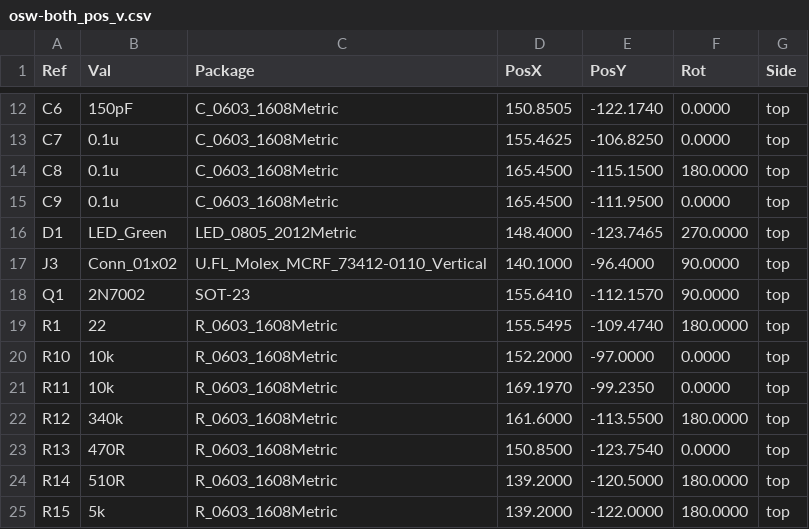
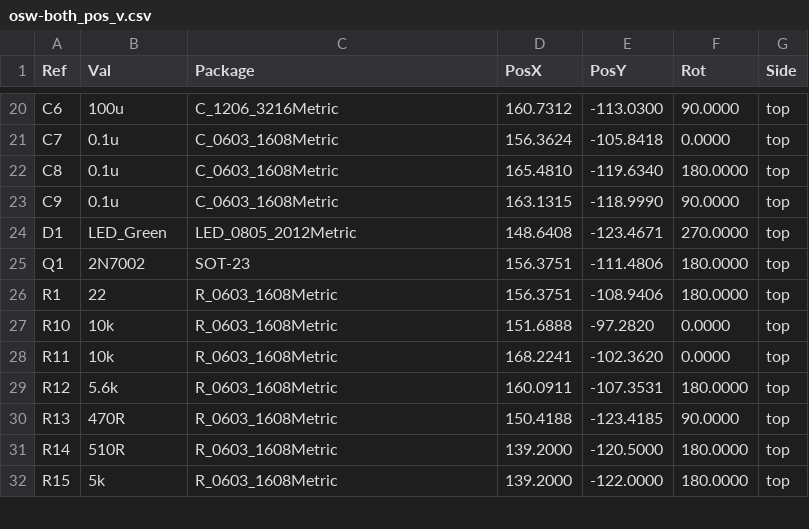
Before and after one commit to Open-Smartwatch/open-smartwatch-light, a CSV file: gerbers/osw-both_pos_v.csv, drawn as a sheet; only a part is shown, gaps mark what is left out; the diff covers the shown part only.

```diff
--- a/gerbers/osw-both_pos_v.csv
+++ b/gerbers/osw-both_pos_v.csv
@@ -12,13 +20,12 @@ Ref,Val,Package,PosX,PosY,Rot,Side
-"C6","150pF","C_0603_1608Metric","150.8505","-122.1740","0.0000","top"
-"C7","0.1u","C_0603_1608Metric","155.4625","-106.8250","0.0000","top"
-"C8","0.1u","C_0603_1608Metric","165.4500","-115.1500","180.0000","top"
-"C9","0.1u","C_0603_1608Metric","165.4500","-111.9500","0.0000","top"
-"D1","LED_Green","LED_0805_2012Metric","148.4000","-123.7465","270.0000","top"
-"J3","Conn_01x02","U.FL_Molex_MCRF_73412-0110_Vertical","140.1000","-96.4000","90.0000","top"
-"Q1","2N7002","SOT-23","155.6410","-112.1570","90.0000","top"
-"R1","22","R_0603_1608Metric","155.5495","-109.4740","180.0000","top"
-"R10","10k","R_0603_1608Metric","152.2000","-97.0000","0.0000","top"
-"R11","10k","R_0603_1608Metric","169.1970","-99.2350","0.0000","top"
-"R12","340k","R_0603_1608Metric","161.6000","-113.5500","180.0000","top"
-"R13","470R","R_0603_1608Metric","150.8500","-123.7540","0.0000","top"
+"C6","100u","C_1206_3216Metric","160.7312","-113.0300","90.0000","top"
+"C7","0.1u","C_0603_1608Metric","156.3624","-105.8418","0.0000","top"
+"C8","0.1u","C_0603_1608Metric","165.4810","-119.6340","180.0000","top"
+"C9","0.1u","C_0603_1608Metric","163.1315","-118.9990","90.0000","top"
+"D1","LED_Green","LED_0805_2012Metric","148.6408","-123.4671","270.0000","top"
+"Q1","2N7002","SOT-23","156.3751","-111.4806","180.0000","top"
+"R1","22","R_0603_1608Metric","156.3751","-108.9406","180.0000","top"
+"R10","10k","R_0603_1608Metric","151.6888","-97.2820","0.0000","top"
+"R11","10k","R_0603_1608Metric","168.2241","-102.3620","0.0000","top"
+"R12","5.6k","R_0603_1608Metric","160.0911","-107.3531","180.0000","top"
+"R13","470R","R_0603_1608Metric","150.4188","-123.4185","90.0000","top"
 "R14","510R","R_0603_1608Metric","139.2000","-120.5000","180.0000","top"
```
Also changed, not shown: 12 added rows and 73 edited cells elsewhere in this file, gerbers/osw-bom_v.csv, 28 other files.
